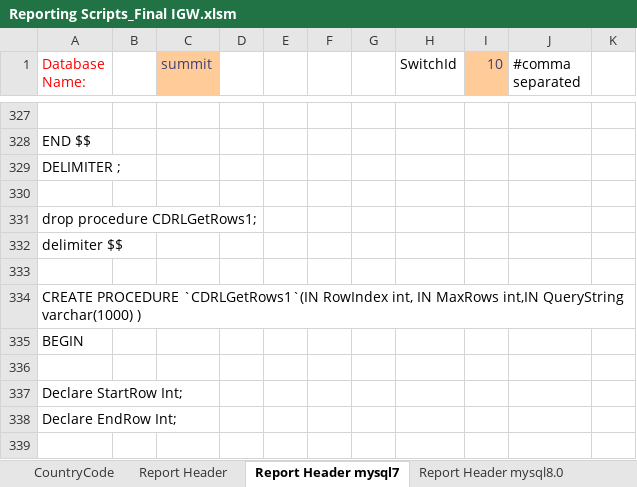
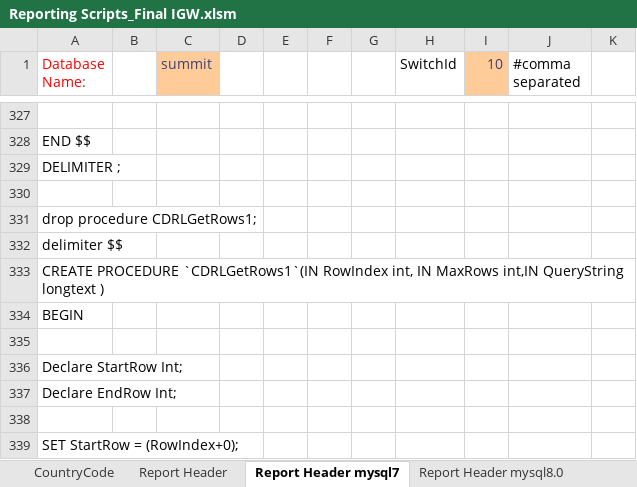
Before and after one commit to pialmmh/telcobright-billing, an Excel workbook: ToolsAndScripts/Reporting Scripts_Final IGW.xlsm, sheet Report Header mysql7, drawn as a sheet; only a part is shown, gaps mark what is left out; the shorter side is filled out with more unchanged rows; values as stored, in another font and other column widths than the file's, no borders; removed rows and columns are numbered as before the commit, all else as after; the diff names each change by its address in the sheet, - before the commit and + after, or states it on an @@ line.

Commit message:
sr changes cataleya

```diff
--- a/ToolsAndScripts/Reporting Scripts_Final IGW.xlsm (sheet Report Header mysql7)
+++ b/ToolsAndScripts/Reporting Scripts_Final IGW.xlsm (sheet Report Header mysql7)
-row 333: (empty)
-A333 (Database Name:): …int,IN QueryString varchar(1000) )
+A333 (Database Name:): …int,IN QueryString longtext )
```
